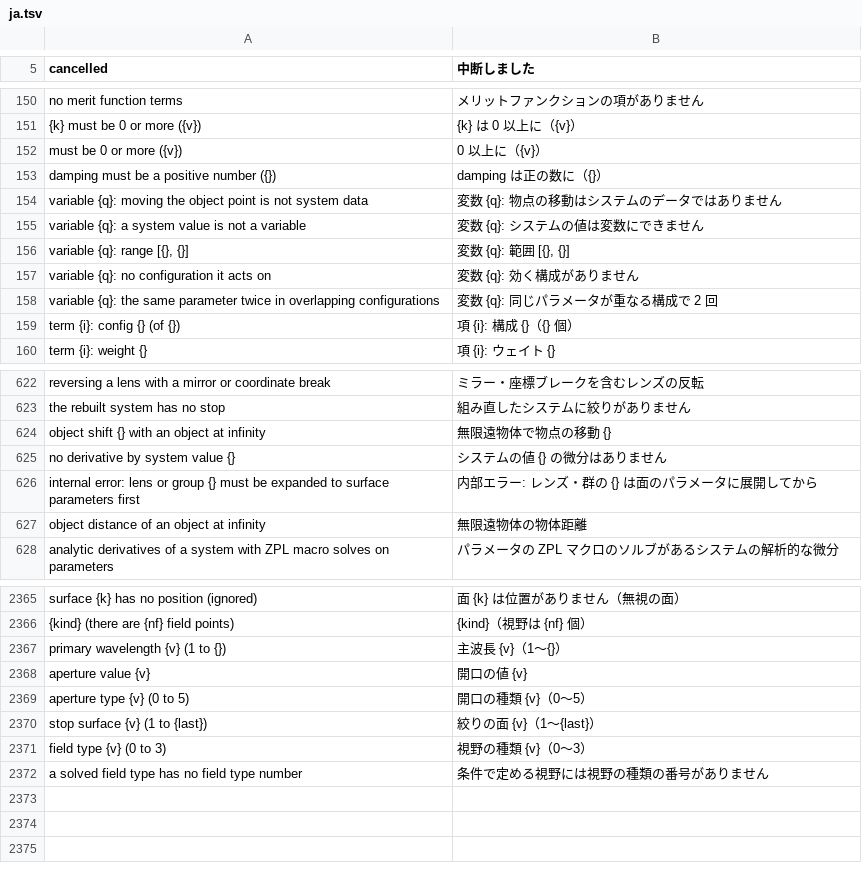
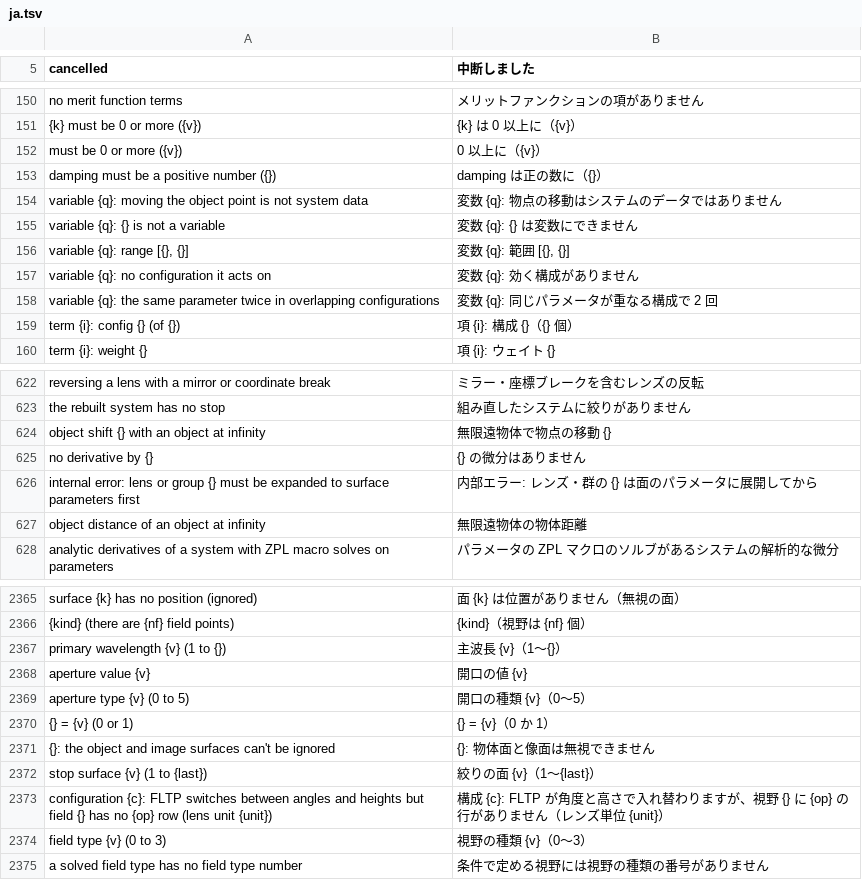
Before and after one commit to masa-iwm/lensbench, a TSV file: crates/lensbench-core/lang/ja.tsv, drawn as a sheet; only a part is shown, gaps mark what is left out.

Commit message:
多重構成の表に半直径と面の無視（.zmx の SDIA・IGNR）、FLTP を見た視野の換算

```diff
--- a/crates/lensbench-core/lang/ja.tsv
+++ b/crates/lensbench-core/lang/ja.tsv
@@ -154,3 +154,3 @@ damping must be a positive number ({})	damping は正の数に（{}）
 variable {q}: moving the object point is not system data	変数 {q}: 物点の移動はシステムのデータではありません
-variable {q}: a system value is not a variable	変数 {q}: システムの値は変数にできません
+variable {q}: {} is not a variable	変数 {q}: {} は変数にできません
 variable {q}: range [{}, {}]	変数 {q}: 範囲 [{}, {}]
@@ -624,3 +624,3 @@ the rebuilt system has no stop	組み直したシステムに絞りがありま
 object shift {} with an object at infinity	無限遠物体で物点の移動 {}
-no derivative by system value {}	システムの値 {} の微分はありません
+no derivative by {}	{} の微分はありません
 internal error: lens or group {} must be expanded to surface parameters first	内部エラー: レンズ・群の {} は面のパラメータに展開してから
@@ -2370,3 +2370,6 @@ aperture value {v}	開口の値 {v}
 aperture type {v} (0 to 5)	開口の種類 {v}（0〜5）
+{} = {v} (0 or 1)	{} = {v}（0 か 1）
+{}: the object and image surfaces can't be ignored	{}: 物体面と像面は無視できません
 stop surface {v} (1 to {last})	絞りの面 {v}（1〜{last}）
+configuration {c}: FLTP switches between angles and heights but field {} has no {op} row (lens unit {unit})	構成 {c}: FLTP が角度と高さで入れ替わりますが、視野 {} に {op} の行がありません（レンズ単位 {unit}）
 field type {v} (0 to 3)	視野の種類 {v}（0〜3）
```
Also changed, not shown: 13 other files.
